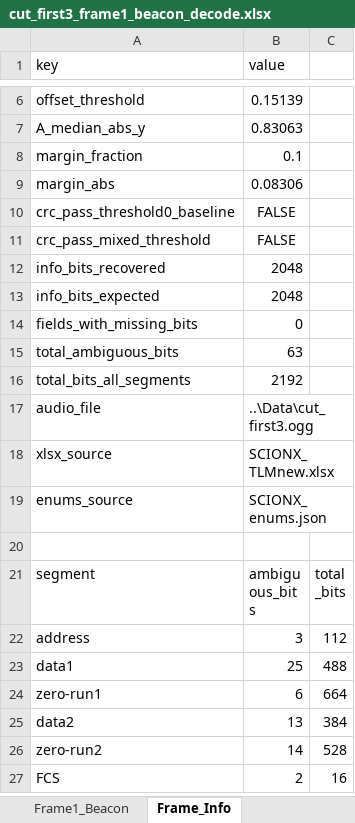
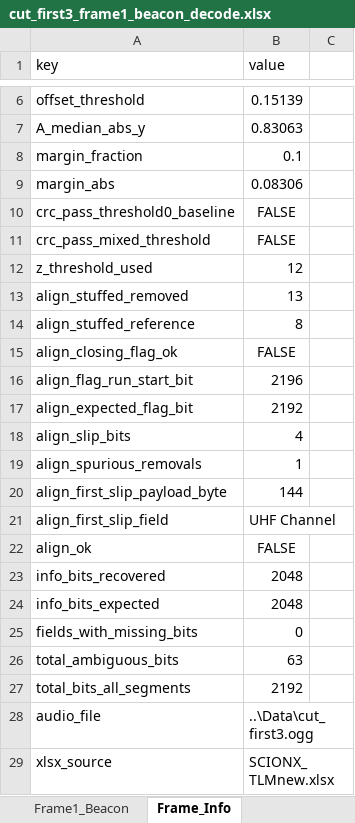
Before and after one commit to JacyyChang/scionx-decode-writeup, an Excel workbook: 04_Beacon/Output/cut_first3_frame1_beacon_decode.xlsx, sheet Frame_Info, drawn as a sheet; only a part is shown, gaps mark what is left out; the shorter side is filled out with more unchanged rows; values as stored, in another font and other column widths than the file's, no borders; the diff names each change by its address in the sheet, - before the commit and + after, or states it on an @@ line.

```diff
--- a/04_Beacon/Output/cut_first3_frame1_beacon_decode.xlsx (sheet Frame_Info)
+++ b/04_Beacon/Output/cut_first3_frame1_beacon_decode.xlsx (sheet Frame_Info)
+row 12: z_threshold_used | 12
+row 13: align_stuffed_removed | 13
+row 14: align_stuffed_reference | 8
+row 15: align_closing_flag_ok | FALSE
+row 16: align_flag_run_start_bit | 2196
+row 17: align_expected_flag_bit | 2192
+row 18: align_slip_bits | 4
+row 19: align_spurious_removals | 1
+row 20: align_first_slip_payload_byte | 144
+row 21: align_first_slip_field | UHF Channel
+row 22: align_ok | FALSE
```
Also changed, not shown: sheet Frame1_Beacon, 04_Beacon/Output/cut_first3_frame2_beacon_decode.xlsx, 04_Beacon/Output/cut_first3_frame3_beacon_decode.xlsx, 12 other files.
